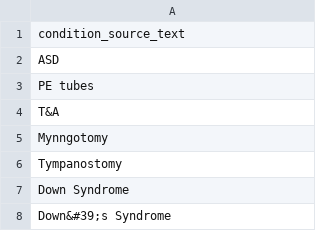
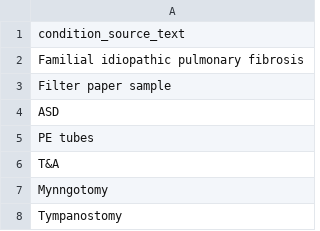
Before and after one commit to twhetzel/onto-annotate, a TSV file: src/onto_annotate/demo_data/conditions_simple.tsv, drawn as a sheet; only a part is shown; the shorter side is filled out with more unchanged rows.

```diff
--- a/src/onto_annotate/demo_data/conditions_simple.tsv
+++ b/src/onto_annotate/demo_data/conditions_simple.tsv
@@ -1,2 +1,4 @@
 condition_source_text
+Familial idiopathic pulmonary fibrosis
+Filter paper sample
 ASD
```
Also changed, not shown: 3 other files.
